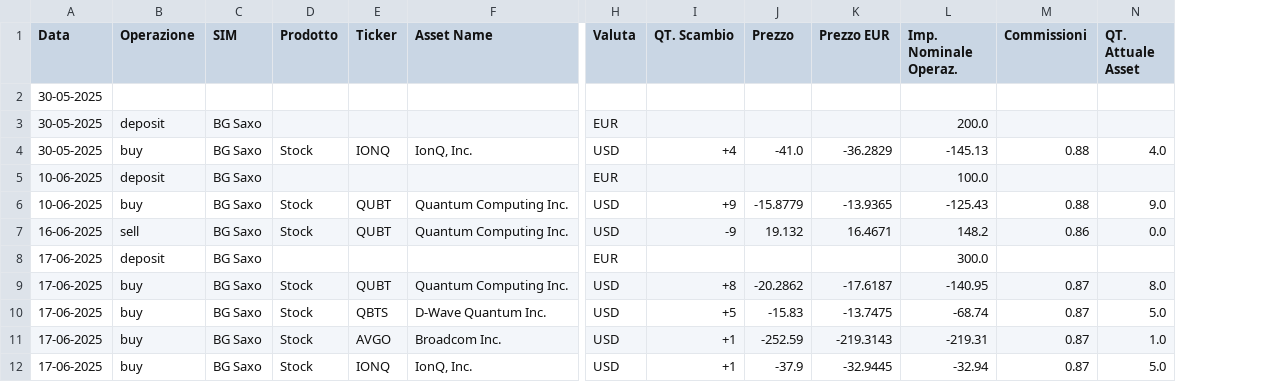
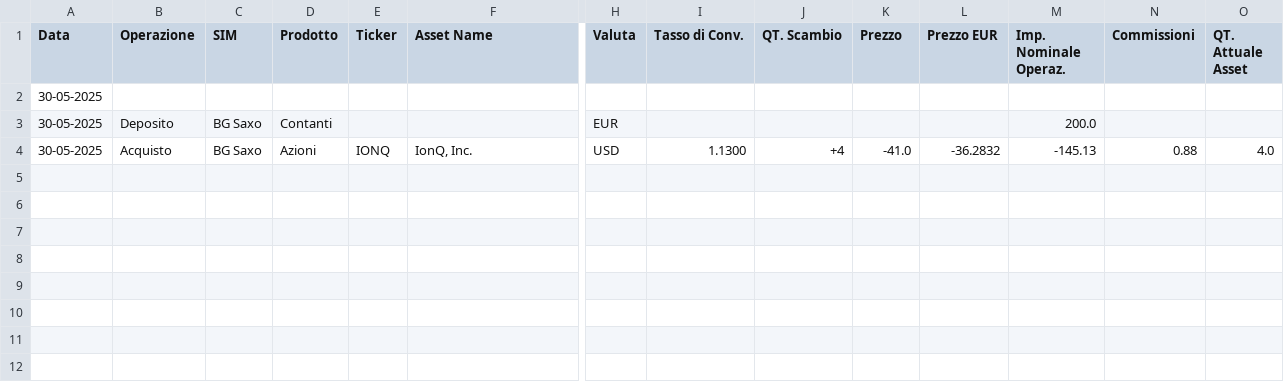
Before and after one commit to andrea-tonello/portfolio-manager-gui, a CSV file: reports/report-fancy.csv, drawn as a sheet; only a part is shown, gaps mark what is left out; removed rows and columns are numbered as before the commit, all else as after; rows hold the shown columns only; the diff names each change by its address in the sheet, - before the commit and + after, or states it on an @@ line.

```diff
--- a/reports/report-fancy.csv
+++ b/reports/report-fancy.csv
+column I (Tasso di Conv.), row 4: 1.1300
-B3 (Operazione): deposit
+B3 (Operazione): Deposito
-D3 (Prodotto): (empty)
+D3 (Prodotto): Contanti
-B4 (Operazione): buy
+B4 (Operazione): Acquisto
-D4 (Prodotto): Stock
+D4 (Prodotto): Azioni
-L4 (Prezzo EUR): -36.2829
+L4 (Prezzo EUR): -36.2832
-row 5: 10-06-2025 | deposit | BG Saxo |  |  |  | EUR |  |  |  | 100.0
-row 6: 10-06-2025 | buy | BG Saxo | Stock | QUBT | Quantum Computing Inc. | USD | +9 | -15.8779 | -13.9365 | -125.43 | 0.88 | 9.0
-row 7: 16-06-2025 | sell | BG Saxo | Stock | QUBT | Quantum Computing Inc. | USD | -9 | 19.132 | 16.4671 | 148.2 | 0.86 | 0.0
-row 8: 17-06-2025 | deposit | BG Saxo |  |  |  | EUR |  |  |  | 300.0
-row 9: 17-06-2025 | buy | BG Saxo | Stock | QUBT | Quantum Computing Inc. | USD | +8 | -20.2862 | -17.6187 | -140.95 | 0.87 | 8.0
-row 10: 17-06-2025 | buy | BG Saxo | Stock | QBTS | D-Wave Quantum Inc. | USD | +5 | -15.83 | -13.7475 | -68.74 | 0.87 | 5.0
-row 11: 17-06-2025 | buy | BG Saxo | Stock | AVGO | Broadcom Inc. | USD | +1 | -252.59 | -219.3143 | -219.31 | 0.87 | 1.0
-row 12: 17-06-2025 | buy | BG Saxo | Stock | IONQ | IonQ, Inc. | USD | +1 | -37.9 | -32.9445 | -32.94 | 0.87 | 5.0
```
Also changed, not shown: reports/report.csv, 6 other files.
